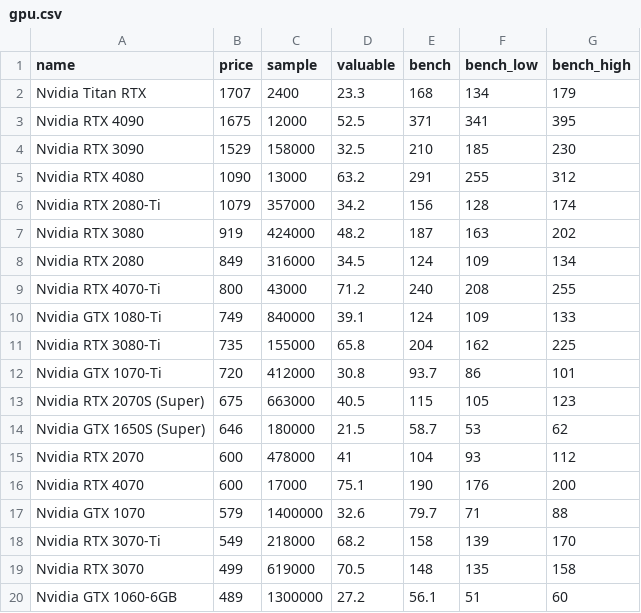
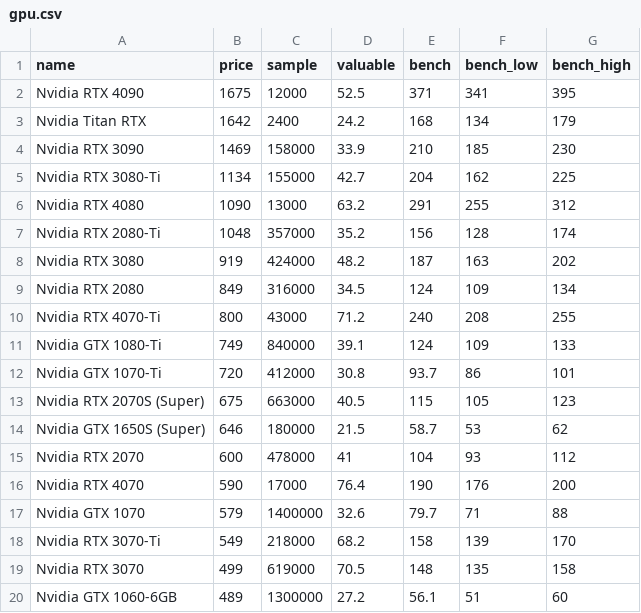
Before and after one commit to ShaokangJiang/CSE-203B-crapping, a CSV file: data/gpu.csv, drawn as a sheet; only a part is shown; the diff covers the shown part only.

```diff
--- a/data/gpu.csv
+++ b/data/gpu.csv
@@ -1,7 +1,8 @@
 name,price,sample,valuable,bench,bench_low,bench_high
-Nvidia Titan RTX,1707,2400,23.3,168,134,179
 Nvidia RTX 4090,1675,12000,52.5,371,341,395
-Nvidia RTX 3090,1529,158000,32.5,210,185,230
+Nvidia Titan RTX,1642,2400,24.2,168,134,179
+Nvidia RTX 3090,1469,158000,33.9,210,185,230
+Nvidia RTX 3080-Ti,1134,155000,42.7,204,162,225
 Nvidia RTX 4080,1090,13000,63.2,291,255,312
-Nvidia RTX 2080-Ti,1079,357000,34.2,156,128,174
+Nvidia RTX 2080-Ti,1048,357000,35.2,156,128,174
 Nvidia RTX 3080,919,424000,48.2,187,163,202
@@ -10,3 +11,2 @@ Nvidia RTX 4070-Ti,800,43000,71.2,240,208,255
 Nvidia GTX 1080-Ti,749,840000,39.1,124,109,133
-Nvidia RTX 3080-Ti,735,155000,65.8,204,162,225
 Nvidia GTX 1070-Ti,720,412000,30.8,93.7,86,101
@@ -15,3 +15,3 @@ Nvidia GTX 1650S (Super),646,180000,21.5,58.7,53,62
 Nvidia RTX 2070,600,478000,41,104,93,112
-Nvidia RTX 4070,600,17000,75.1,190,176,200
+Nvidia RTX 4070,590,17000,76.4,190,176,200
 Nvidia GTX 1070,579,1400000,32.6,79.7,71,88
```
Also changed, not shown: 3 added rows, 3 removed rows and 4 edited cells elsewhere in this file, data/cpu.csv, data/hdd.csv, 2 other files.
